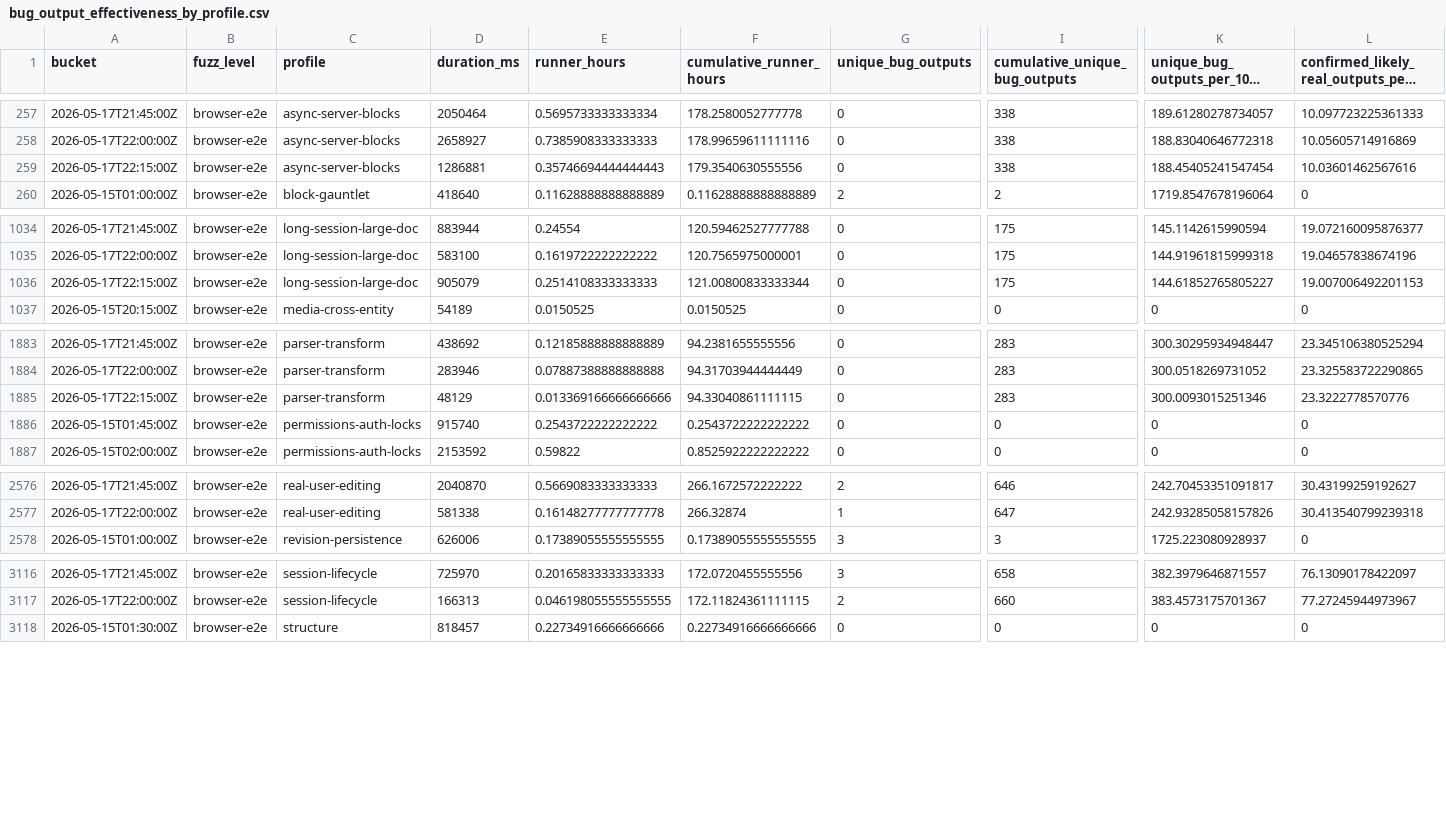
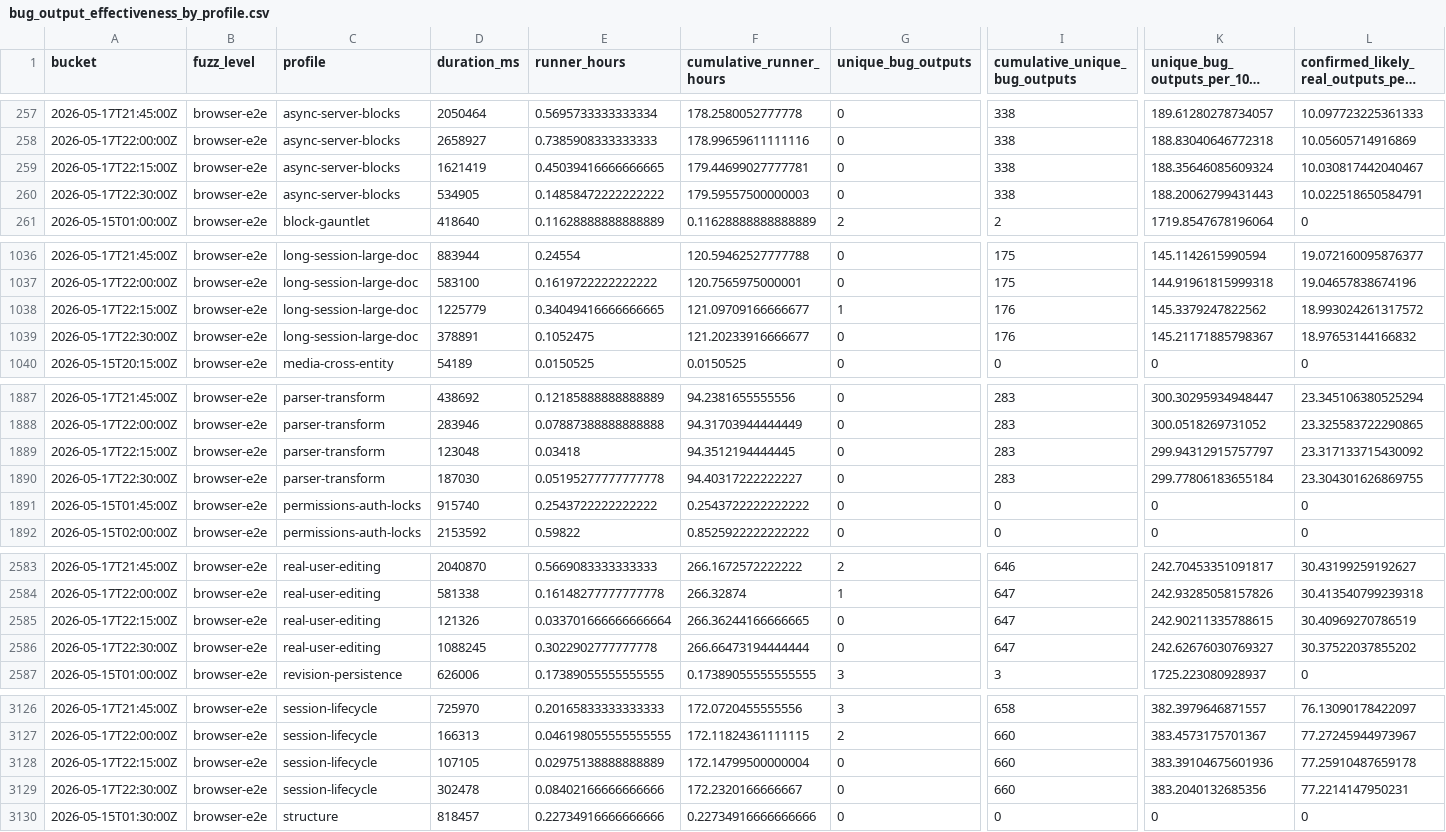
Before and after one commit to danluu/gutenberg, a CSV file: docs/explanations/architecture/rtc-jetstream2-fuzz-trends-20260515/data/bug_output_effectiveness_by_profile.csv, drawn as a sheet; only a part is shown, gaps mark what is left out; long unchanged cells end in …; addresses are those after the commit; rows hold the shown columns only; the diff covers the shown part only; the diff names each change by its address in the sheet, - before the commit and + after, or states it on an @@ line.

```diff
--- a/docs/explanations/architecture/rtc-jetstream2-fuzz-trends-20260515/data/bug_output_effectiveness_by_profile.csv
+++ b/docs/explanations/architecture/rtc-jetstream2-fuzz-trends-20260515/data/bug_output_effectiveness_by_profile.csv
-D259 (duration_ms): 1286881
+D259 (duration_ms): 1621419
-E259 (runner_hours): 0.35746694444444443
+E259 (runner_hours): 0.45039416666666665
-F259 (cumulative_runner_hours): 179.3540630555556
+F259 (cumulative_runner_hours): 179.44699027777781
-K259: 188.45405241547454
+K259: 188.35646085609324
-L259: 10.03601462567616
+L259: 10.030817442040467
+row 260: 2026-05-17T22:30:00Z | browser-e2e | async-server-blocks | 534905 | 0.14858472222222222 | 179.59557500000003 | 0 | 338 | 188.20062799431443 | 10.022518650584791
-D1038 (duration_ms): 905079
+D1038 (duration_ms): 1225779
-E1038 (runner_hours): 0.2514108333333333
+E1038 (runner_hours): 0.34049416666666665
-F1038 (cumulative_runner_hours): 121.00800833333344
+F1038 (cumulative_runner_hours): 121.09709166666677
-G1038 (unique_bug_outputs): 0
+G1038 (unique_bug_outputs): 1
-I1038 (cumulative_unique_bug_outputs): 175
+I1038 (cumulative_unique_bug_outputs): 176
-K1038: 144.61852765805227
+K1038: 145.3379247822562
-L1038: 19.007006492201153
+L1038: 18.993024261317572
+row 1039: 2026-05-17T22:30:00Z | browser-e2e | long-session-large-doc | 378891 | 0.1052475 | 121.20233916666677 | 0 | 176 | 145.21171885798367 | 18.97653144166832
-D1889 (duration_ms): 48129
+D1889 (duration_ms): 123048
-E1889 (runner_hours): 0.013369166666666666
+E1889 (runner_hours): 0.03418
-F1889 (cumulative_runner_hours): 94.33040861111115
+F1889 (cumulative_runner_hours): 94.3512194444445
-K1889: 300.0093015251346
+K1889: 299.94312915757797
-L1889: 23.3222778570776
+L1889: 23.317133715430092
+row 1890: 2026-05-17T22:30:00Z | browser-e2e | parser-transform | 187030 | 0.05195277777777778 | 94.40317222222227 | 0 | 283 | 299.77806183655184 | 23.304301626869755
+row 2585: 2026-05-17T22:15:00Z | browser-e2e | real-user-editing | 121326 | 0.033701666666666664 | 266.36244166666665 | 0 | 647 | 242.90211335788615 | 30.40969270786519
+row 2586: 2026-05-17T22:30:00Z | browser-e2e | real-user-editing | 1088245 | 0.3022902777777778 | 266.66473194444444 | 0 | 647 | 242.62676030769327 | 30.37522037855202
+row 3128: 2026-05-17T22:15:00Z | browser-e2e | session-lifecycle | 107105 | 0.02975138888888889 | 172.14799500000004 | 0 | 660 | 383.39104675601936 | 77.25910487659178
+row 3129: 2026-05-17T22:30:00Z | browser-e2e | session-lifecycle | 302478 | 0.08402166666666666 | 172.2320166666667 | 0 | 660 | 383.2040132685356 | 77.2214147950231
```
Also changed, not shown: 7 added rows and 14 edited cells elsewhere in this file, docs/explanations/architecture/rtc-jetstream2-fuzz-trends-20260515/data/bug_effectiveness_by_level.csv, docs/explanations/architecture/rtc-jetstream2-fuzz-trends-20260515/data/bug_effectiveness_by_profile.csv, 46 other files.
